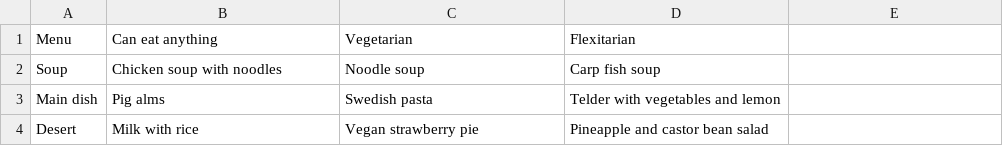
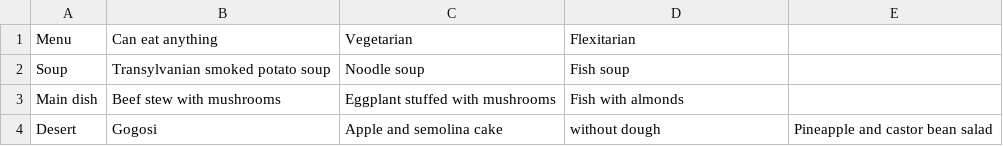
Before and after one commit to Shaurul3/Monstrii-si-Lei, a CSV file: Menu [en].csv, drawn as a sheet.

```diff
--- a/Menu [en].csv
+++ b/Menu [en].csv
@@ -1,4 +1,4 @@
 Menu,Can eat anything,Vegetarian,Flexitarian
-Soup,Chicken soup with noodles,Noodle soup,Carp fish soup
-Main dish,Pig alms,Swedish pasta,Telder with vegetables and lemon
-Desert, Milk with rice,Vegan strawberry pie,Pineapple and castor bean salad
+Soup,Transylvanian smoked potato soup,Noodle soup,Fish soup
+Main dish,Beef stew with mushrooms,Eggplant stuffed with mushrooms,Fish with almonds
+Desert,Gogosi,Apple and semolina cake, without dough,Pineapple and castor bean salad
```
Also changed, not shown: Extra.csv, FullCastWednesday.csv, 4 other files.
